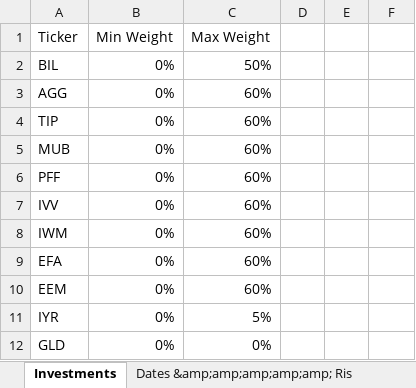
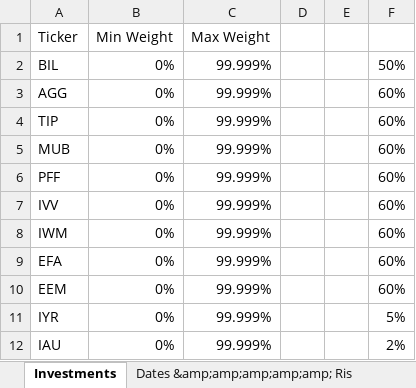
Before and after one commit to epageler/eff_fron_spyder, an Excel workbook: data/asset_classes.xlsx, sheet Investments, drawn as a sheet; values as stored, in another font and other column widths than the file's, no borders; removed rows and columns are numbered as before the commit, all else as after; the diff names each change by its address in the sheet, - before the commit and + after, or states it on an @@ line.

```diff
--- a/data/asset_classes.xlsx (sheet Investments)
+++ b/data/asset_classes.xlsx (sheet Investments)
-C2 (Max Weight): 50%
+C2 (Max Weight): 99.999%
-F2: (empty)
+F2: 50%
-C3:C10 (Max Weight): 60%
+C3:C10 (Max Weight): 99.999%
-F3:F10: (empty)
+F3:F10: 60%
-C11 (Max Weight): 5%
+C11 (Max Weight): 99.999%
-F11: (empty)
+F11: 5%
-row 12: GLD | 0% | 0%
+row 12: IAU | 0% | 99.999% |  |  | 2%
```
Also changed, not shown: sheet Dates &amp;amp;amp;amp;amp; Ris, data/industry_sectors.xlsx, 2 other files.
